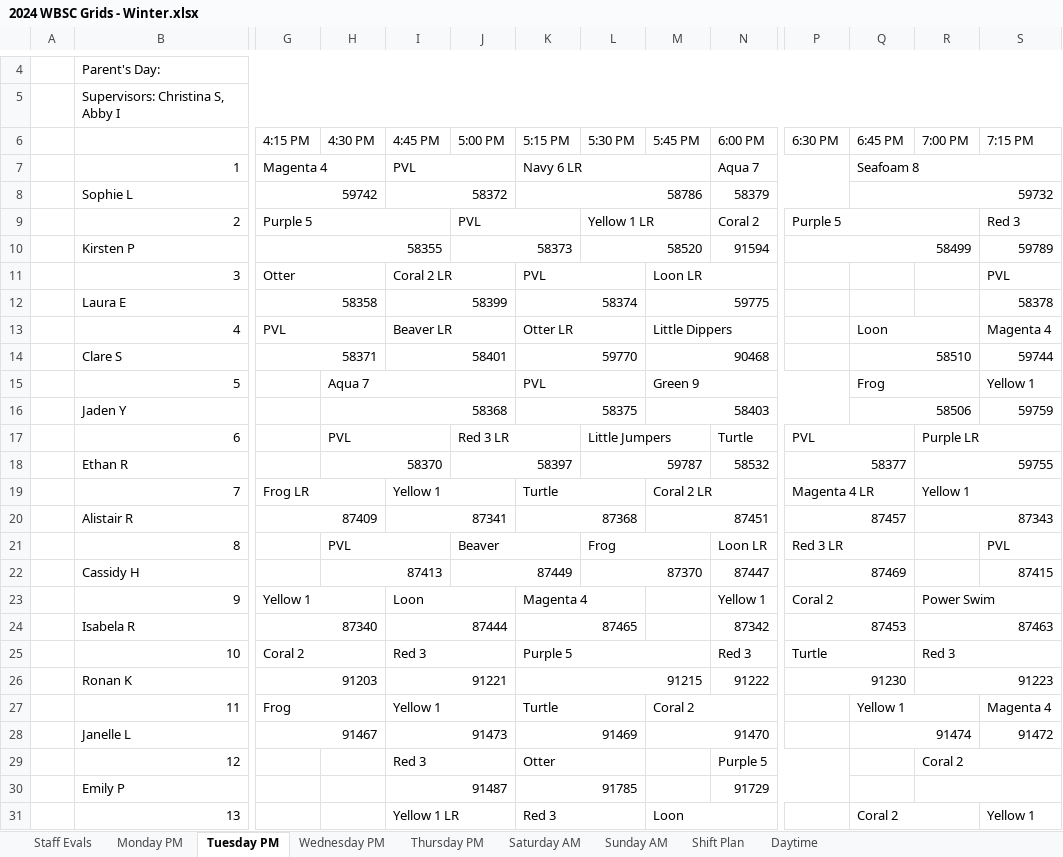
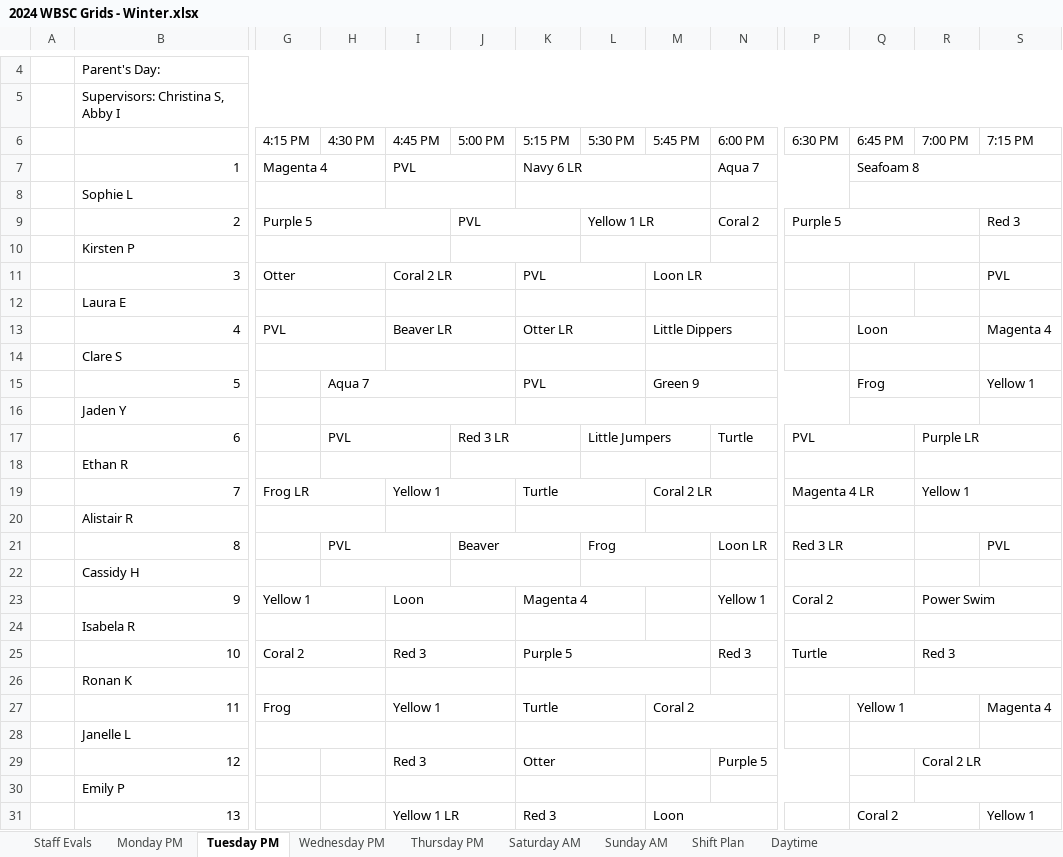
Before and after one commit to BraxtonMartin0/insertBarcodes, an Excel workbook: 2024 WBSC Grids - Winter.xlsx, sheet Tuesday PM, drawn as a sheet; only a part is shown, gaps mark what is left out; values as stored, in another font and other column widths than the file's, no cell formats; removed rows and columns are numbered as before the commit, all else as after; rows hold the shown columns only; the diff covers the shown part only; the diff names each change by its address in the sheet, - before the commit and + after, or states it on an @@ line.

```diff
--- a/2024 WBSC Grids - Winter.xlsx (sheet Tuesday PM)
+++ b/2024 WBSC Grids - Winter.xlsx (sheet Tuesday PM)
-G8 (4:15 PM): 59742
+G8 (4:15 PM): (empty)
-I8 (4:45 PM): 58372
+I8 (4:45 PM): (empty)
-K8 (5:15 PM): 58786
+K8 (5:15 PM): (empty)
-N8 (6:00 PM): 58379
+N8 (6:00 PM): (empty)
-Q8 (6:45 PM): 59732
+Q8 (6:45 PM): (empty)
-G10 (4:15 PM): 58355
+G10 (4:15 PM): (empty)
-J10 (5:00 PM): 58373
+J10 (5:00 PM): (empty)
-L10 (5:30 PM): 58520
+L10 (5:30 PM): (empty)
-N10 (6:00 PM): 91594
+N10 (6:00 PM): (empty)
-P10 (6:30 PM): 58499
+P10 (6:30 PM): (empty)
-S10 (7:15 PM): 59789
+S10 (7:15 PM): (empty)
-row 12:  | Laura E | 58358 |  | 58399 |  | 58374 |  | 59775 |  |  |  |  | 58378
+row 12:  | Laura E
-row 14:  | Clare S | 58371 |  | 58401 |  | 59770 |  | 90468 |  |  | 58510 |  | 59744
+row 14:  | Clare S
-row 16:  | Jaden Y |  | 58368 |  |  | 58375 |  | 58403 |  |  | 58506 |  | 59759
+row 16:  | Jaden Y
-row 18:  | Ethan R |  | 58370 |  | 58397 |  | 59787 |  | 58532 | 58377 |  | 59755
+row 18:  | Ethan R
-row 20:  | Alistair R | 87409 |  | 87341 |  | 87368 |  | 87451 |  | 87457 |  | 87343
+row 20:  | Alistair R
-row 22:  | Cassidy H |  | 87413 |  | 87449 |  | 87370 |  | 87447 | 87469 |  |  | 87415
+row 22:  | Cassidy H
-row 24:  | Isabela R | 87340 |  | 87444 |  | 87465 |  |  | 87342 | 87453 |  | 87463
+row 24:  | Isabela R
-row 26:  | Ronan K | 91203 |  | 91221 |  | 91215 |  |  | 91222 | 91230 |  | 91223
+row 26:  | Ronan K
-row 28:  | Janelle L | 91467 |  | 91473 |  | 91469 |  | 91470 |  |  | 91474 |  | 91472
+row 28:  | Janelle L
-R29 (7:00 PM): Coral 2
+R29 (7:00 PM): Coral 2 LR
-row 30:  | Emily P |  |  | 91487 |  | 91785 |  |  | 91729
+row 30:  | Emily P
```
Also changed, not shown: 1 added row and 1 removed row elsewhere in this sheet, sheet Saturday AM, sheet Sunday AM, sheet Thursday PM, sheet Monday PM, sheet Wednesday PM, sheet Staff Evals, 1 more sheet, cell formats.
